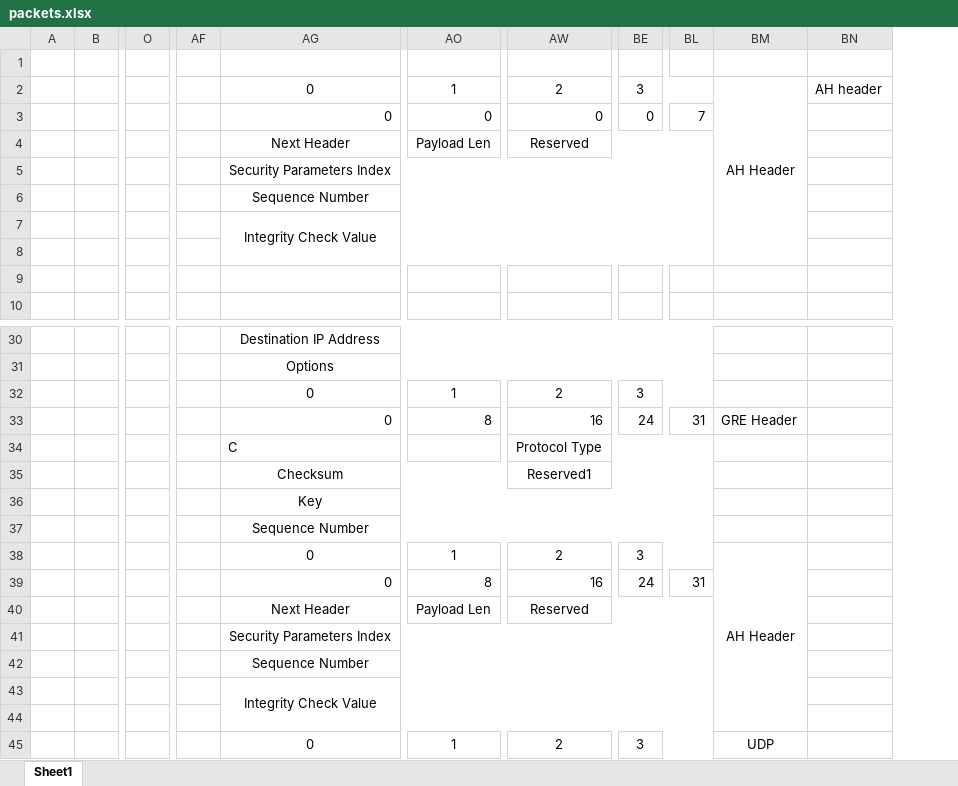
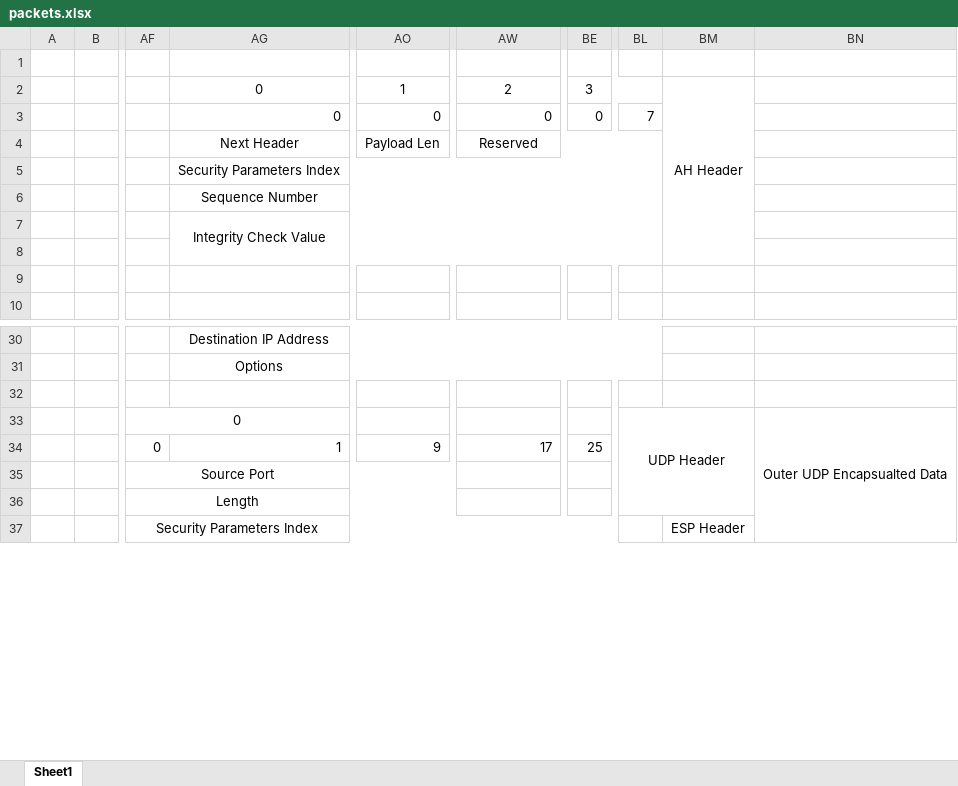
Before and after one commit to JeremyLWright/cse548, an Excel workbook: homework/2/packets.xlsx, sheet Sheet1, drawn as a sheet; only a part is shown, gaps mark what is left out; values as stored, in another font and other column widths than the file's, no borders; removed rows and columns are numbered as before the commit, all else as after; rows hold the shown columns only; the diff covers the shown part only; the diff names each change by its address in the sheet, - before the commit and + after, or states it on an @@ line.

```diff
--- a/homework/2/packets.xlsx (sheet Sheet1)
+++ b/homework/2/packets.xlsx (sheet Sheet1)
@@ column O hidden, empty @@
-column AF, empty
+column AF, row 37: Security Parameters Index
-column BM, row 2: AH Header; row 45: UDP
-column BN, row 2: AH header
+column BM, row 2: AH Header; row 37: ESP Header
+column BN, empty
-row 32:  |  |  |  | 0 | 1 | 2 | 3
-row 33:  |  |  |  | 0 | 8 | 16 | 24 | 31 | GRE Header
-row 34:  |  |  |  | C |  | Protocol Type
-row 35:  |  |  |  | Checksum |  | Reserved1
-row 36:  |  |  |  | Key
-row 37:  |  |  |  | Sequence Number
-row 38:  |  |  |  | 0 | 1 | 2 | 3 |  | AH Header
-row 39:  |  |  |  | 0 | 8 | 16 | 24 | 31
-row 40:  |  |  |  | Next Header | Payload Len | Reserved
-row 41:  |  |  |  | Security Parameters Index
-row 42:  |  |  |  | Sequence Number
-row 43:  |  |  |  | Integrity Check Value
+row 33:  |  | 0 |  |  |  |  | UDP Header |  | Outer UDP Encapsualted Data
+row 34:  |  | 0 | 1 | 9 | 17 | 25
+row 35:  |  | Source Port
+row 36:  |  | Length
-AG37: 0
+AG37: (empty)
-AG45:AN45 merged
-AO37: 1
+AO37: (empty)
-AO45:AV45 merged
-AW37: 2
+AW37: (empty)
-AW45:BD45 merged
-BE37: 3
+BE37: (empty)
-BE45:BL45 merged
+BL37:BL38 merged
```
Also changed, not shown: 33 added rows, 56 removed rows, 37 edited cells and merged cells elsewhere in this sheet, 3 other files.
